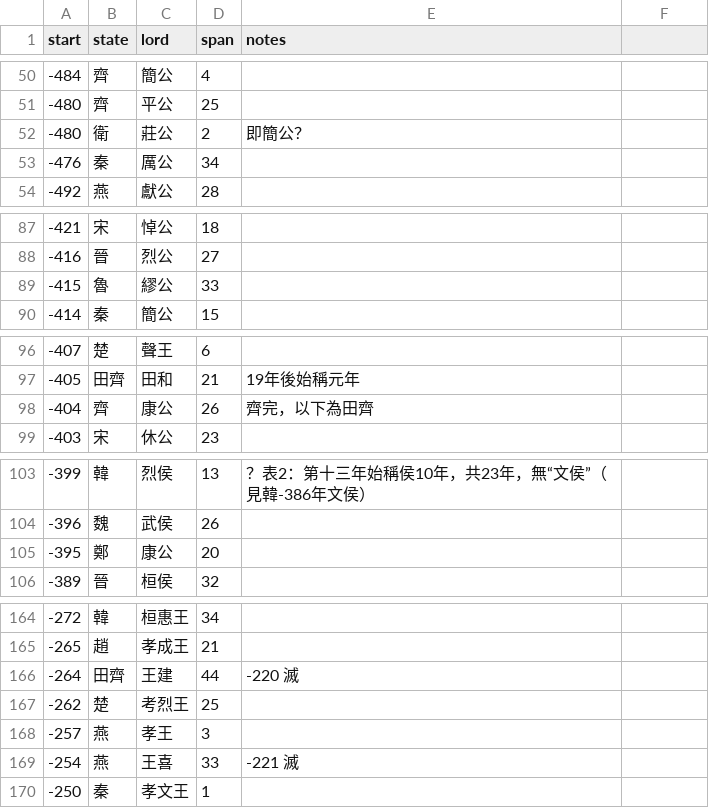
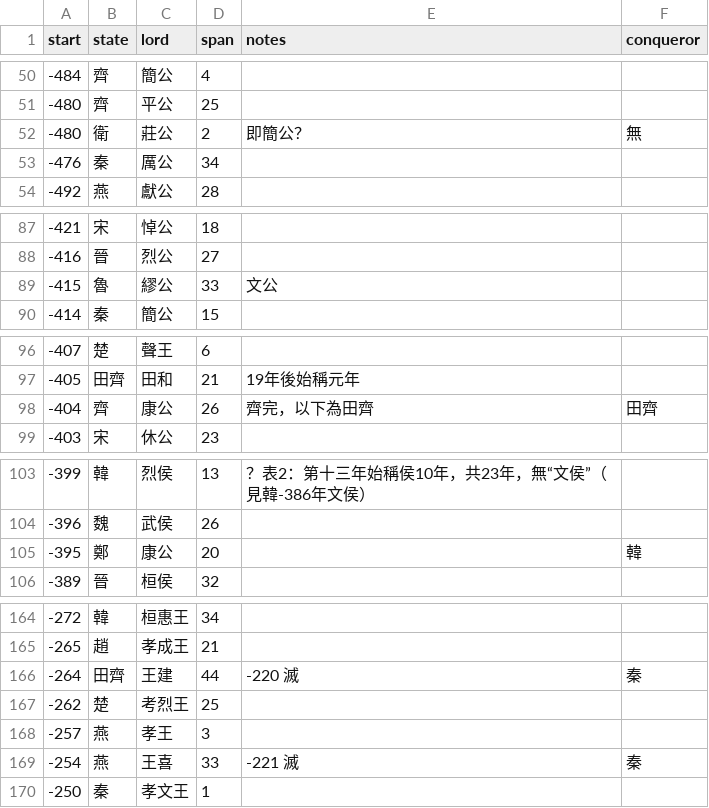
Before and after one commit to shcongh/txj, a CSV file: db/csv/wangbiao.csv, drawn as a sheet; only a part is shown, gaps mark what is left out; the diff covers the shown part only.

```diff
--- a/db/csv/wangbiao.csv
+++ b/db/csv/wangbiao.csv
@@ -1 +1 @@
-start,state,lord,span,notes
+start,state,lord,span,notes,conqueror
@@ -52 +52 @@ start,state,lord,span,notes
--480,衛,莊公,2,即簡公？
+-480,衛,莊公,2,即簡公？,無
@@ -89 +89 @@ start,state,lord,span,notes
--415,魯,繆公,33,
+-415,魯,繆公,33,文公,
@@ -98 +98 @@ start,state,lord,span,notes
--404,齊,康公,26,齊完，以下為田齊
+-404,齊,康公,26,齊完，以下為田齊,田齊
@@ -105 +105 @@ start,state,lord,span,notes
--395,鄭,康公,20,
+-395,鄭,康公,20,,韓
@@ -166 +166 @@ start,state,lord,span,notes
--264,田齊,王建,44,-220 滅
+-264,田齊,王建,44,-220 滅,秦
@@ -169 +169 @@ start,state,lord,span,notes
--254,燕,王喜,33,-221 滅
+-254,燕,王喜,33,-221 滅,秦
```
Also changed, not shown: 16 edited cells elsewhere in this file, db/csv/tongbiao.csv, 33 other files.
